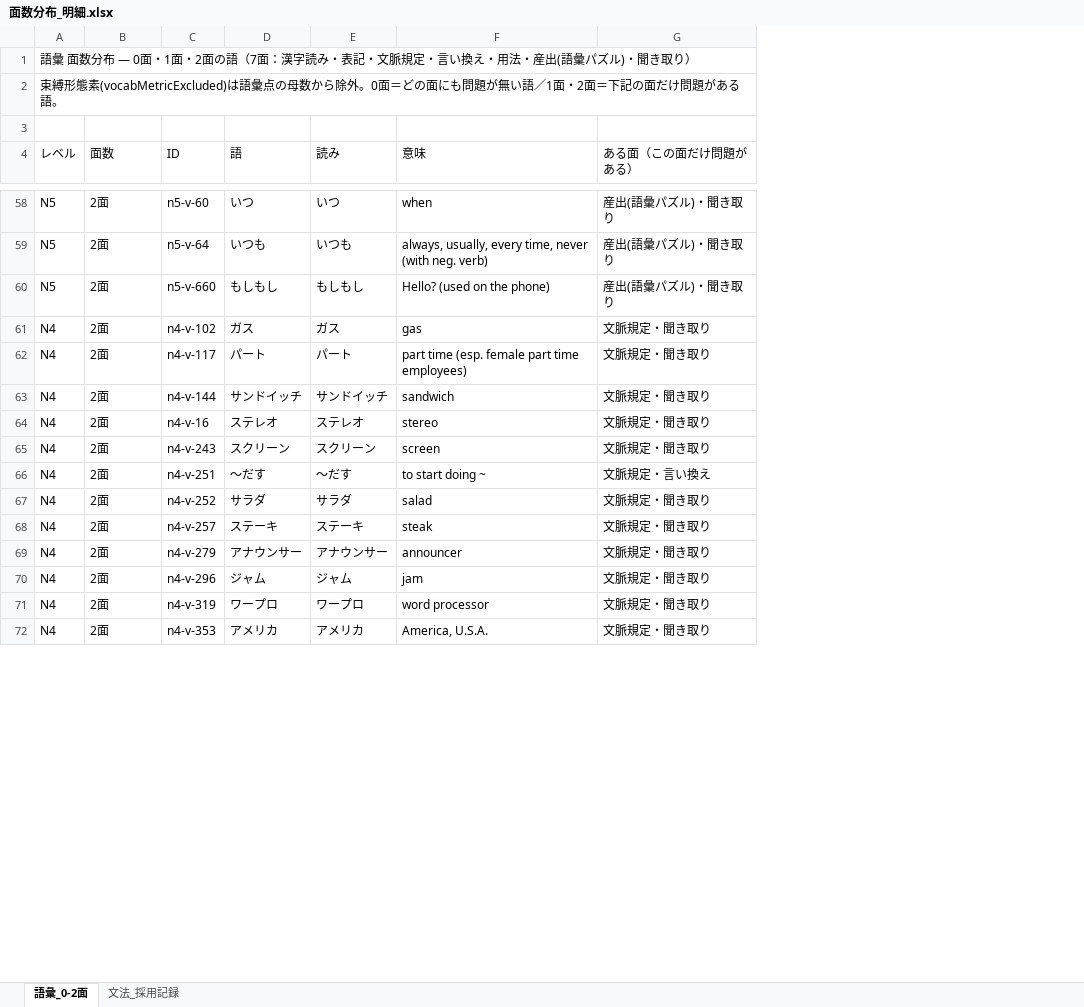
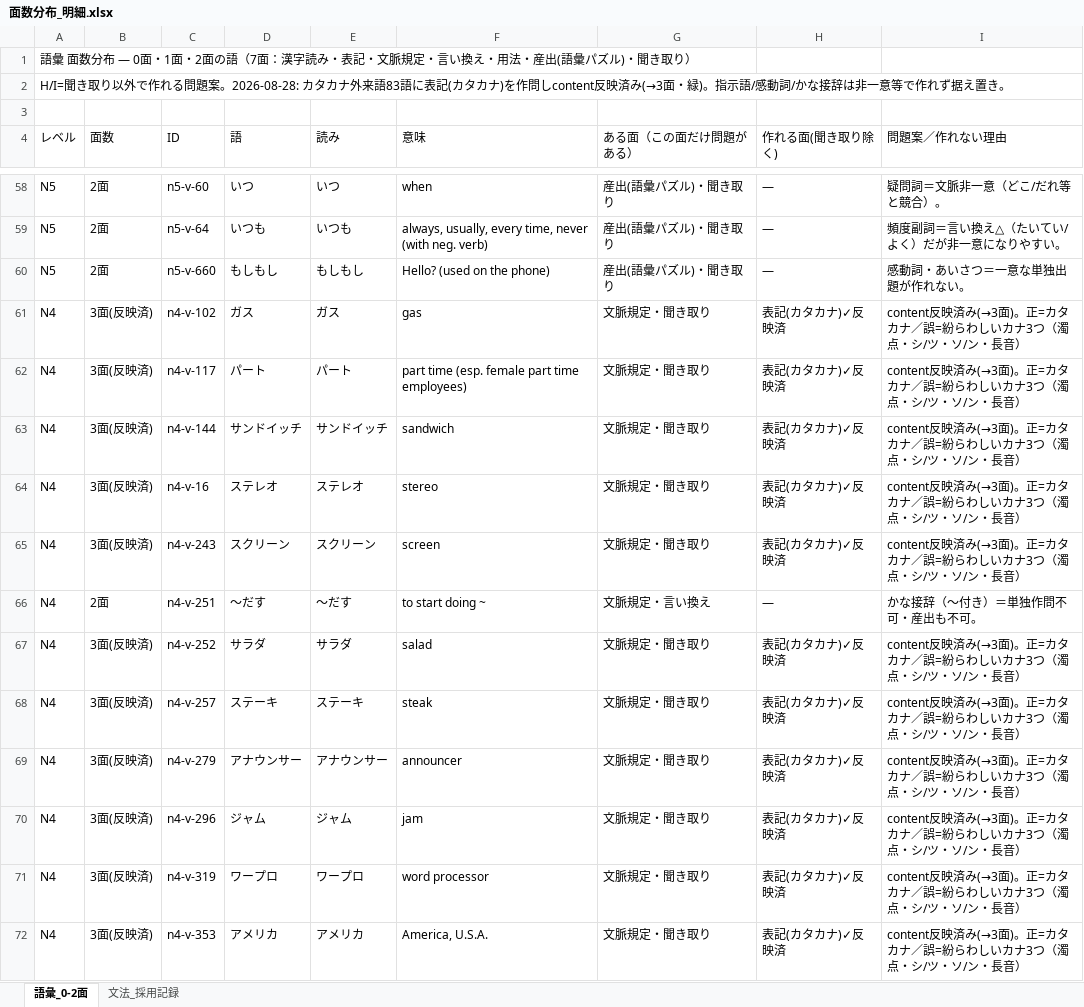
Before and after one commit to JinKato2020/safa-JLPT, an Excel workbook: 面数分布_明細.xlsx, sheet 語彙_0-2面, drawn as a sheet; only a part is shown, gaps mark what is left out; values as stored, in another font and other column widths than the file's, no cell formats; the diff covers the shown part only; the diff names each change by its address in the sheet, - before the commit and + after, or states it on an @@ line.

```diff
--- a/面数分布_明細.xlsx (sheet 語彙_0-2面)
+++ b/面数分布_明細.xlsx (sheet 語彙_0-2面)
+column H (作れる面(聞き取り除く)), rows 58-72: — | — | — | 表記(カタカナ)✓反映済 | 表記(カタカナ)✓反映済 | 表記(カタカナ)✓反映済 | 表記(カタカナ)✓反映済 | 表記(カタカナ)✓反映済 | — | 表記(カタカナ)✓反映済 | 表記(カタカナ)✓反映済 | 表記(カタカナ)✓反映済 | 表記(カタカナ)✓反映済 | 表記(カタカナ)✓反映済 | 表記(カタカナ)✓反映済
+column I (問題案／作れない理由), rows 58-72: 疑問詞＝文脈非一意（どこ/だれ等と競合）。 | 頻度副詞＝言い換え△（たいてい/よく）だが非一意になりやすい。 | 感動詞・あいさつ＝一意な単独出題が作れない。 | content反映済み(→3面)。正=カタカナ／誤=紛らわしいカナ3つ（濁点・シ/ツ・ソ/ン・長音） | content反映済み(→3面)。正=カタカナ／誤=紛らわしいカナ3つ（濁点・シ/ツ・ソ/ン・長音） | content反映済み(→3面)。正=カタカナ／誤=紛らわしいカナ3つ（濁点・シ/ツ・ソ/ン・長音） | content反映済み(→3面)。正=カタカナ／誤=紛らわしいカナ3つ（濁点・シ/ツ・ソ/ン・長音） | content反映済み(→3面)。正=カタカナ／誤=紛らわしいカナ3つ（濁点・シ/ツ・ソ/ン・長音） | かな接辞（〜付き）＝単独作問不可・産出も不可。 | content反映済み(→3面)。正=カタカナ／誤=紛らわしいカナ3つ（濁点・シ/ツ・ソ/ン・長音） | content反映済み(→3面)。正=カタカナ／誤=紛らわしいカナ3つ（濁点・シ/ツ・ソ/ン・長音） | content反映済み(→3面)。正=カタカナ／誤=紛らわしいカナ3つ（濁点・シ/ツ・ソ/ン・長音） | content反映済み(→3面)。正=カタカナ／誤=紛らわしいカナ3つ（濁点・シ/ツ・ソ/ン・長音） | content反映済み(→3面)。正=カタカナ／誤=紛らわしいカナ3つ（濁点・シ/ツ・ソ/ン・長音） | content反映済み(→3面)。正=カタカナ／誤=紛らわしいカナ3つ（濁点・シ/ツ・ソ/ン・長音）
-A2 (レベル): 束縛形態素(vocabMetricExcluded)は語彙点の母数から除外。0面＝どの面にも問題が無い語／1面・2面＝下記の面だけ問題がある語。
+A2 (レベル): H/I=聞き取り以外で作れる問題案。2026-08-28: カタカナ外来語83語に表記(カタカナ)を作問しcontent反映済み(→3面・緑)。指示語/感動詞/かな接辞は非一意等で作れず据え置き。
-B61:B65 (面数): 2面
+B61:B65 (面数): 3面(反映済)
-B67:B72 (面数): 2面
+B67:B72 (面数): 3面(反映済)
```
Also changed, not shown: 72 edited cells elsewhere in this sheet, cell formats, memory/在庫・模試ストックまとめ.xlsx, 21 other files.
